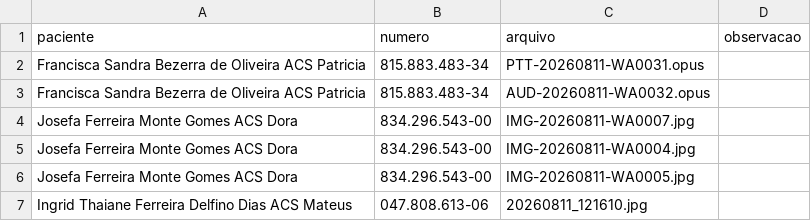
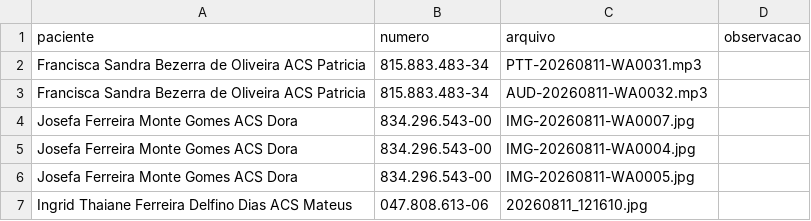
Before and after one commit to psfaltiplano/psfaltiplano, a CSV file: images/pacientes.csv, drawn as a sheet; only a part is shown.

Commit message:
Update pacientes.csv

```diff
--- a/images/pacientes.csv
+++ b/images/pacientes.csv
@@ -1,4 +1,4 @@
 paciente,numero,arquivo,observacao
-Francisca Sandra Bezerra de Oliveira ACS Patricia,815.883.483-34,PTT-20260811-WA0031.opus,
-Francisca Sandra Bezerra de Oliveira ACS Patricia,815.883.483-34,AUD-20260811-WA0032.opus,
+Francisca Sandra Bezerra de Oliveira ACS Patricia,815.883.483-34,PTT-20260811-WA0031.mp3,
+Francisca Sandra Bezerra de Oliveira ACS Patricia,815.883.483-34,AUD-20260811-WA0032.mp3,
 Josefa Ferreira Monte Gomes ACS Dora,834.296.543-00,IMG-20260811-WA0007.jpg,
```
